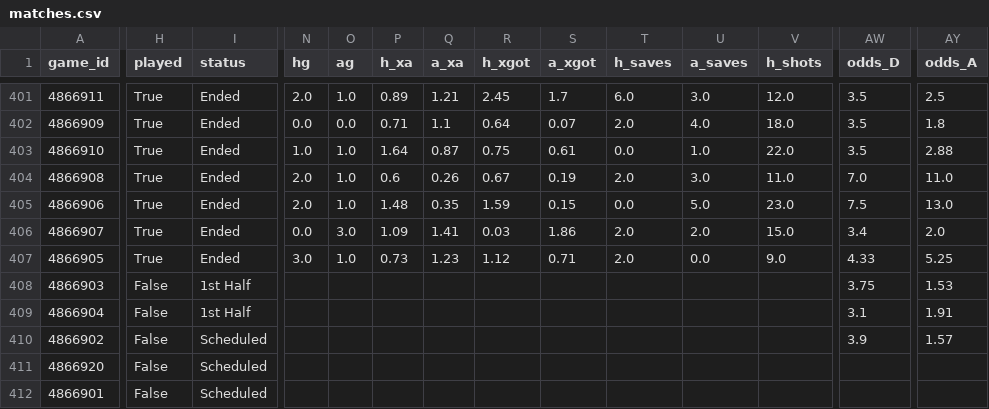
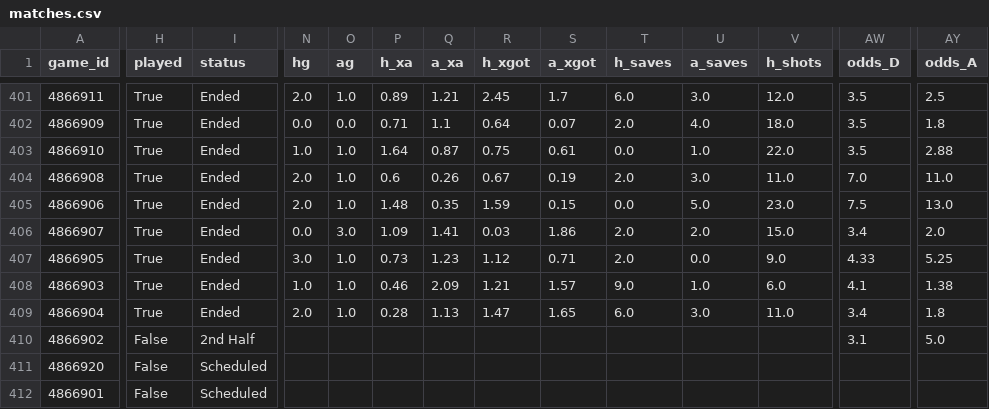
Before and after one commit to keereell/uae-bets, a CSV file: data/matches.csv, drawn as a sheet; only a part is shown, gaps mark what is left out; the diff covers the shown part only; the diff names each change by its address in the sheet, - before the commit and + after, or states it on an @@ line.

```diff
--- a/data/matches.csv
+++ b/data/matches.csv
-H408:H409 (played): False
+H408:H409 (played): True
-I408:I409 (status): 1st Half
+I408:I409 (status): Ended
-N408 (hg): (empty)
+N408 (hg): 1.0
-O408:O409 (ag): (empty)
+O408:O409 (ag): 1.0
-P408 (h_xa): (empty)
+P408 (h_xa): 0.46
-Q408 (a_xa): (empty)
+Q408 (a_xa): 2.09
-R408 (h_xgot): (empty)
+R408 (h_xgot): 1.21
-S408 (a_xgot): (empty)
+S408 (a_xgot): 1.57
-T408 (h_saves): (empty)
+T408 (h_saves): 9.0
-U408 (a_saves): (empty)
+U408 (a_saves): 1.0
-V408 (h_shots): (empty)
+V408 (h_shots): 6.0
-AW408 (odds_D): 3.75
+AW408 (odds_D): 4.1
-AY408 (odds_A): 1.53
+AY408 (odds_A): 1.38
-N409 (hg): (empty)
+N409 (hg): 2.0
-P409 (h_xa): (empty)
+P409 (h_xa): 0.28
-Q409 (a_xa): (empty)
+Q409 (a_xa): 1.13
-R409 (h_xgot): (empty)
+R409 (h_xgot): 1.47
-S409 (a_xgot): (empty)
+S409 (a_xgot): 1.65
-T409 (h_saves): (empty)
+T409 (h_saves): 6.0
-U409 (a_saves): (empty)
+U409 (a_saves): 3.0
-V409 (h_shots): (empty)
+V409 (h_shots): 11.0
-AW409 (odds_D): 3.1
+AW409 (odds_D): 3.4
-AY409 (odds_A): 1.91
+AY409 (odds_A): 1.8
-I410 (status): Scheduled
+I410 (status): 2nd Half
-AW410 (odds_D): 3.9
+AW410 (odds_D): 3.1
-AY410 (odds_A): 1.57
+AY410 (odds_A): 5.0
```
Also changed, not shown: 104 edited cells elsewhere in this file, data/shots.csv, 2 other files.
